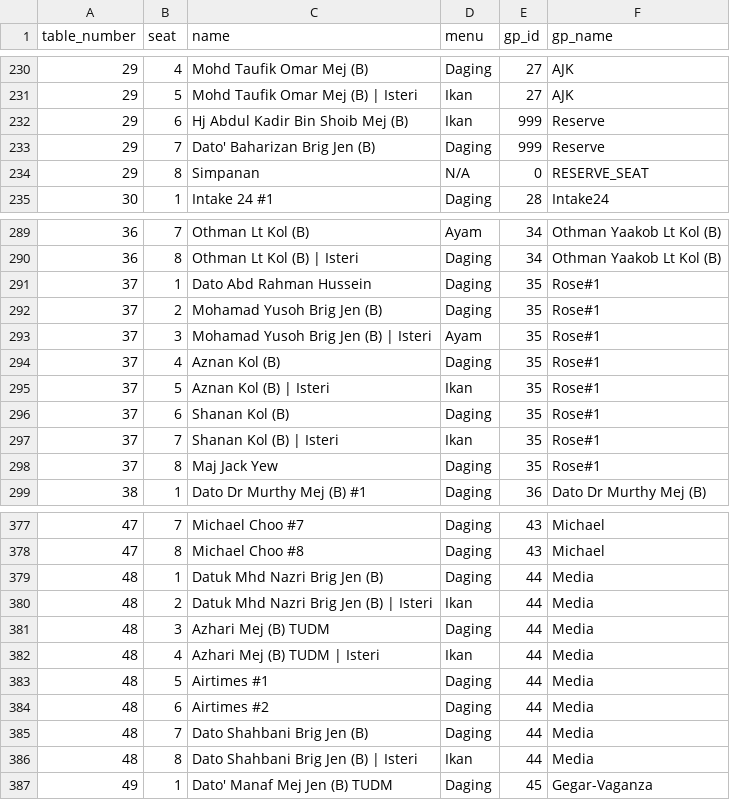
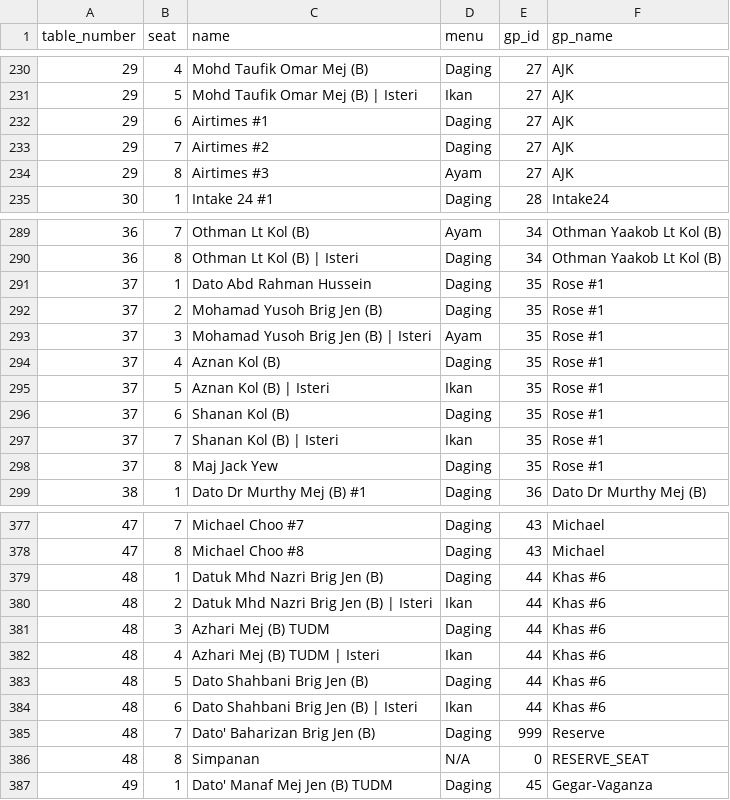
Before and after one commit to hamdanyc/mmmr, a CSV file: guest_seat.csv, drawn as a sheet; only a part is shown, gaps mark what is left out; the diff covers the shown part only.

```diff
--- a/guest_seat.csv
+++ b/guest_seat.csv
@@ -231,5 +231,5 @@ table_number,seat,name,menu,gp_id,gp_name
 29,5,Mohd Taufik Omar Mej (B) | Isteri,Ikan,27,AJK
-29,6,Hj Abdul Kadir Bin Shoib Mej (B),Ikan,999,Reserve
-29,7,Dato' Baharizan Brig Jen (B),Daging,999,Reserve
-29,8,Simpanan,N/A,0,RESERVE_SEAT
+29,6,Airtimes #1,Daging,27,AJK
+29,7,Airtimes #2,Daging,27,AJK
+29,8,Airtimes #3,Ayam,27,AJK
 30,1,Intake 24 #1,Daging,28,Intake24
@@ -290,10 +290,10 @@ table_number,seat,name,menu,gp_id,gp_name
 36,8,Othman Lt Kol (B) | Isteri,Daging,34,Othman Yaakob Lt Kol (B)
-37,1,Dato Abd Rahman Hussein,Daging,35,Rose#1
-37,2,Mohamad Yusoh Brig Jen (B),Daging,35,Rose#1
-37,3,Mohamad Yusoh Brig Jen (B) | Isteri,Ayam,35,Rose#1
-37,4,Aznan Kol (B),Daging,35,Rose#1
-37,5,Aznan Kol (B) | Isteri,Ikan,35,Rose#1
-37,6,Shanan Kol (B),Daging,35,Rose#1
-37,7,Shanan Kol (B) | Isteri,Ikan,35,Rose#1
-37,8,Maj Jack Yew,Daging,35,Rose#1
+37,1,Dato Abd Rahman Hussein,Daging,35,Rose #1
+37,2,Mohamad Yusoh Brig Jen (B),Daging,35,Rose #1
+37,3,Mohamad Yusoh Brig Jen (B) | Isteri,Ayam,35,Rose #1
+37,4,Aznan Kol (B),Daging,35,Rose #1
+37,5,Aznan Kol (B) | Isteri,Ikan,35,Rose #1
+37,6,Shanan Kol (B),Daging,35,Rose #1
+37,7,Shanan Kol (B) | Isteri,Ikan,35,Rose #1
+37,8,Maj Jack Yew,Daging,35,Rose #1
 38,1,Dato Dr Murthy Mej (B) #1,Daging,36,Dato Dr Murthy Mej (B)
@@ -378,10 +378,10 @@ table_number,seat,name,menu,gp_id,gp_name
 47,8,Michael Choo #8,Daging,43,Michael
-48,1,Datuk Mhd Nazri Brig Jen (B),Daging,44,Media
-48,2,Datuk Mhd Nazri Brig Jen (B) | Isteri,Ikan,44,Media
-48,3,Azhari Mej (B) TUDM,Daging,44,Media
-48,4,Azhari Mej (B) TUDM | Isteri,Ikan,44,Media
-48,5,Airtimes #1,Daging,44,Media
-48,6,Airtimes #2,Daging,44,Media
-48,7,Dato Shahbani Brig Jen (B),Daging,44,Media
-48,8,Dato Shahbani Brig Jen (B) | Isteri,Ikan,44,Media
+48,1,Datuk Mhd Nazri Brig Jen (B),Daging,44,Khas #6
+48,2,Datuk Mhd Nazri Brig Jen (B) | Isteri,Ikan,44,Khas #6
+48,3,Azhari Mej (B) TUDM,Daging,44,Khas #6
+48,4,Azhari Mej (B) TUDM | Isteri,Ikan,44,Khas #6
+48,5,Dato Shahbani Brig Jen (B),Daging,44,Khas #6
+48,6,Dato Shahbani Brig Jen (B) | Isteri,Ikan,44,Khas #6
+48,7,Dato' Baharizan Brig Jen (B),Daging,999,Reserve
+48,8,Simpanan,N/A,0,RESERVE_SEAT
 49,1,Dato' Manaf Mej Jen (B) TUDM,Daging,45,Gegar-Vaganza
```
Also changed, not shown: 1 added row, 1 removed row and 54 edited cells elsewhere in this file, tempahan.csv, 1 other file.
